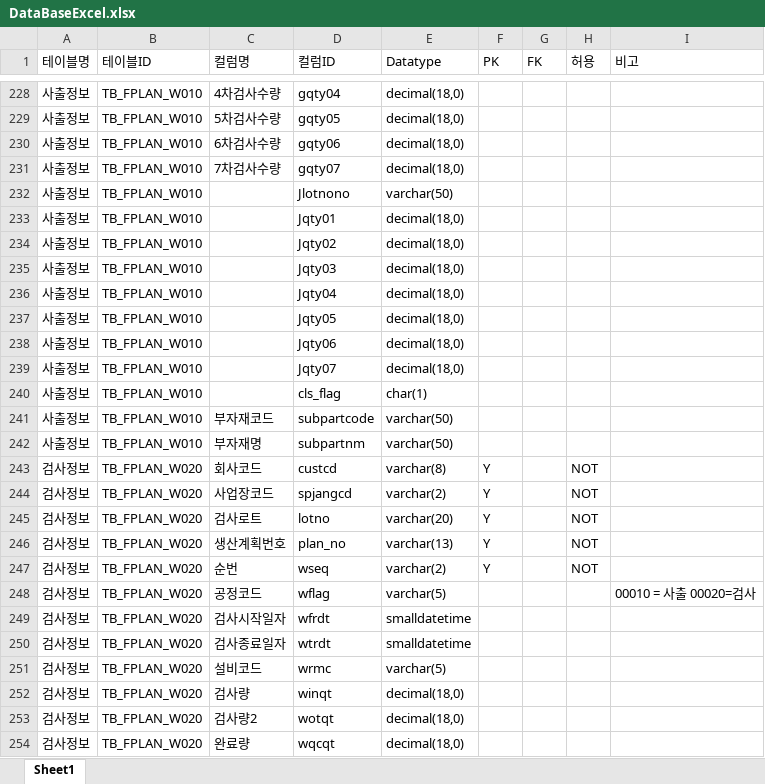
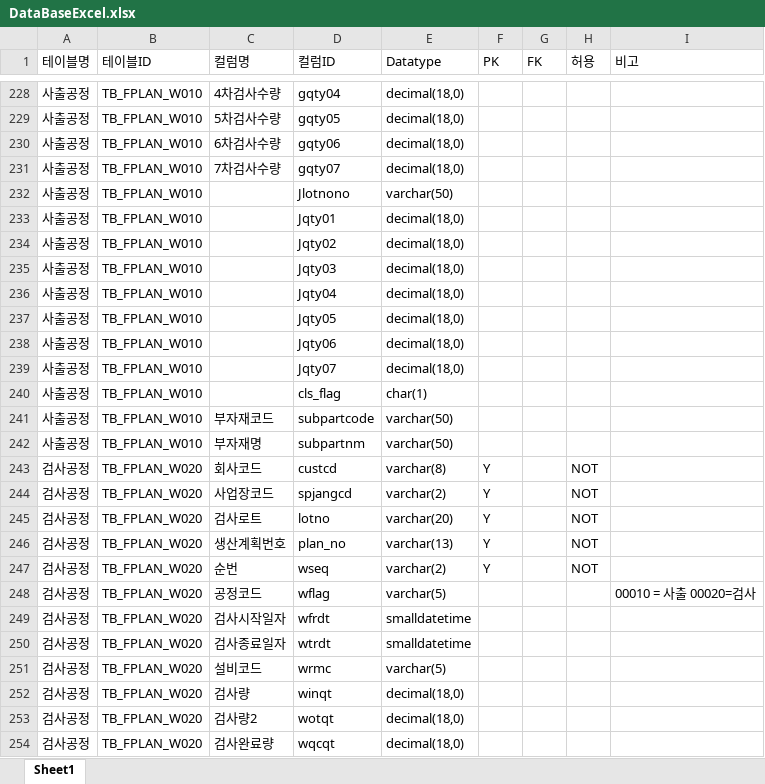
Before and after one commit to jangsgit/kymes, an Excel workbook: src/main/resources/templates/_tablelist/DataBaseExcel.xlsx, sheet Sheet1, drawn as a sheet; only a part is shown, gaps mark what is left out; values as stored, in another font and other column widths than the file's, no borders; the diff covers the shown part only; the diff names each change by its address in the sheet, - before the commit and + after, or states it on an @@ line.

```diff
--- a/src/main/resources/templates/_tablelist/DataBaseExcel.xlsx (sheet Sheet1)
+++ b/src/main/resources/templates/_tablelist/DataBaseExcel.xlsx (sheet Sheet1)
-A228:A242 (테이블명): 사출정보
+A228:A242 (테이블명): 사출공정
-A243:A254 (테이블명): 검사정보
+A243:A254 (테이블명): 검사공정
-C254 (컬럼명): 완료량
+C254 (컬럼명): 검사완료량
```
Also changed, not shown: 63 edited cells elsewhere in this sheet, 1 other file.
